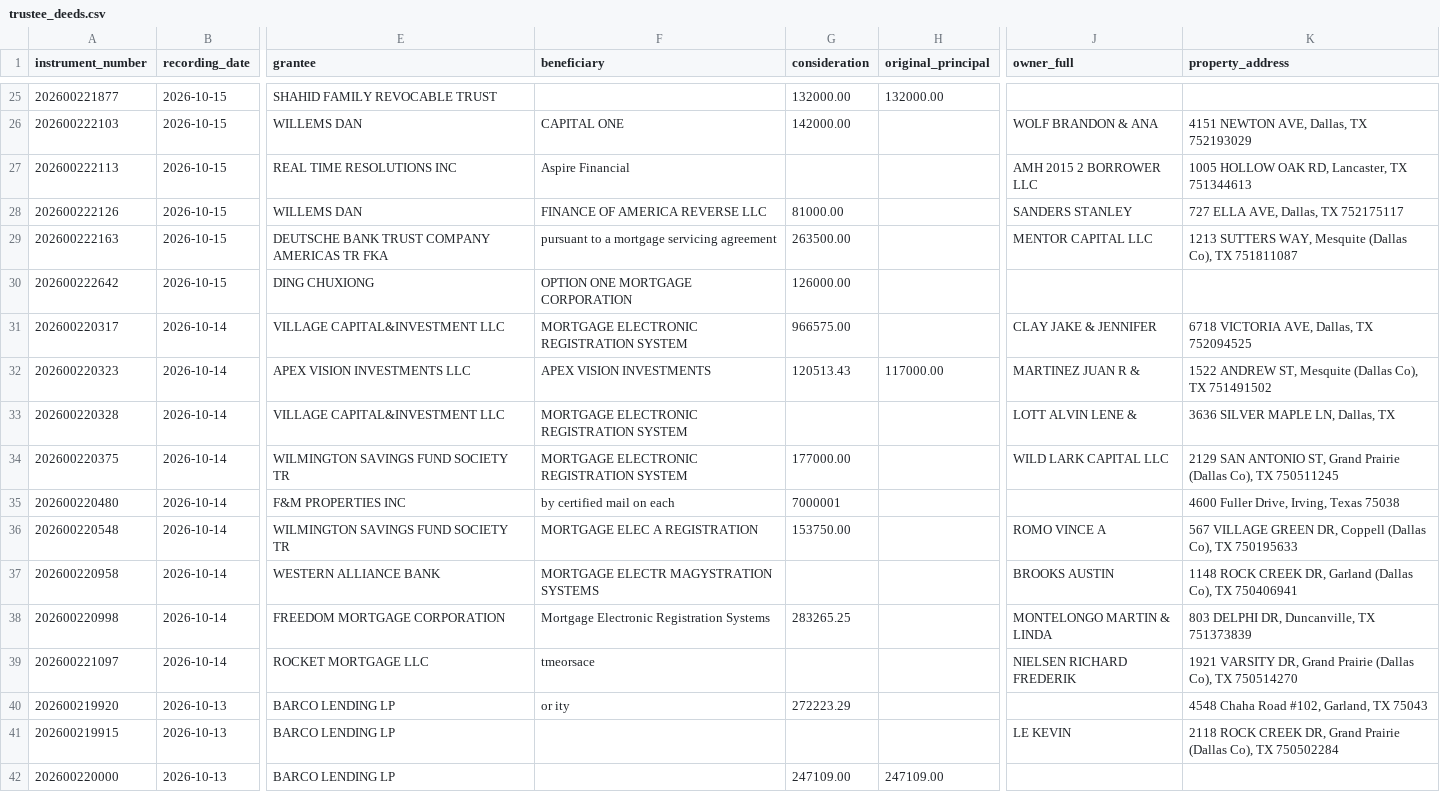
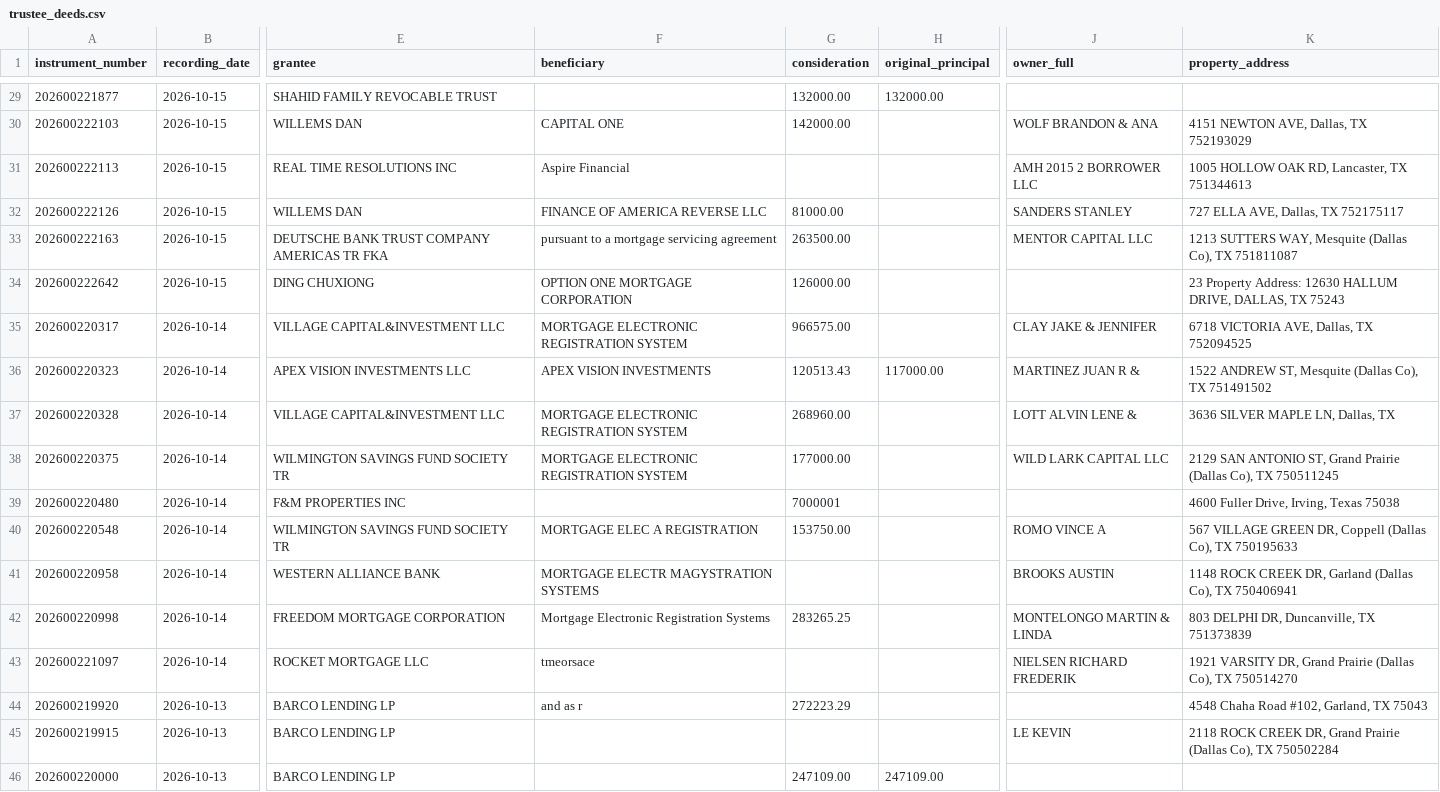
Before and after one commit to Sellmyhousefast247/Dallas-leads, a CSV file: data/trustee_deeds.csv, drawn as a sheet; only a part is shown, gaps mark what is left out; addresses are those after the commit; the diff covers the shown part only; the diff names each change by its address in the sheet, - before the commit and + after, or states it on an @@ line.

```diff
--- a/data/trustee_deeds.csv
+++ b/data/trustee_deeds.csv
-K34 (property_address): (empty)
+K34 (property_address): 23 Property Address: 12630 HALLUM DRIVE, DALLAS, TX 75243
-G37 (consideration): (empty)
+G37 (consideration): 268960.00
-F39 (beneficiary): by certified mail on each
+F39 (beneficiary): (empty)
-F44 (beneficiary): or ity
+F44 (beneficiary): and as r
```
Also changed, not shown: 4 added rows, 4 removed rows and 4 edited cells elsewhere in this file, data/skiptrace_export.csv, data/trustee_deeds_dallas.csv, 13 other files.
